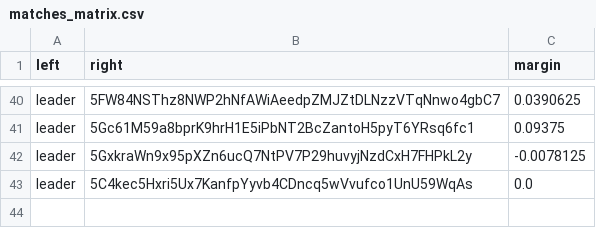
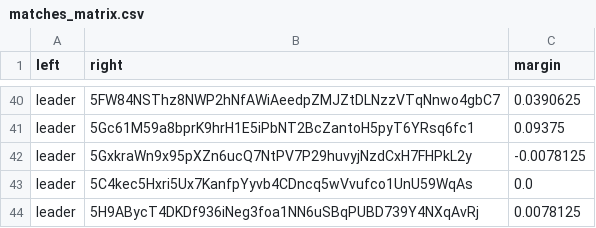
Before and after one commit to 404-Repo/404-active-competition, a CSV file: rounds/7/matches_matrix.csv, drawn as a sheet; only a part is shown, gaps mark what is left out; the diff names each change by its address in the sheet, - before the commit and + after, or states it on an @@ line.

Commit message:
Update matches matrix for round 7

```diff
--- a/rounds/7/matches_matrix.csv
+++ b/rounds/7/matches_matrix.csv
+row 44: leader | 5H9ABycT4DKDf936iNeg3foa1NN6uSBqPUBD739Y4NXqAvRj | 0.0078125
```
